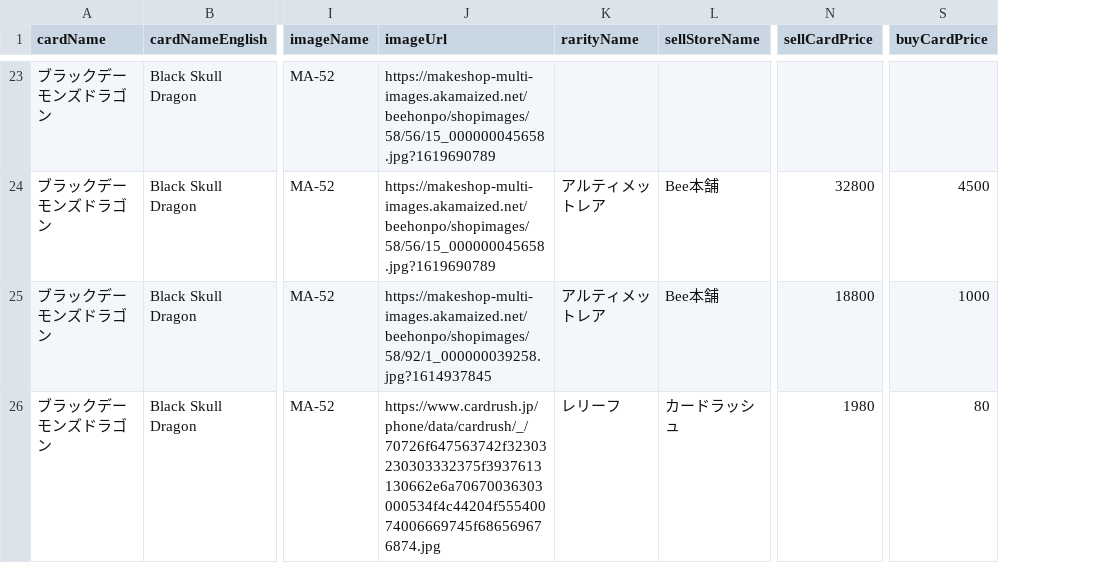
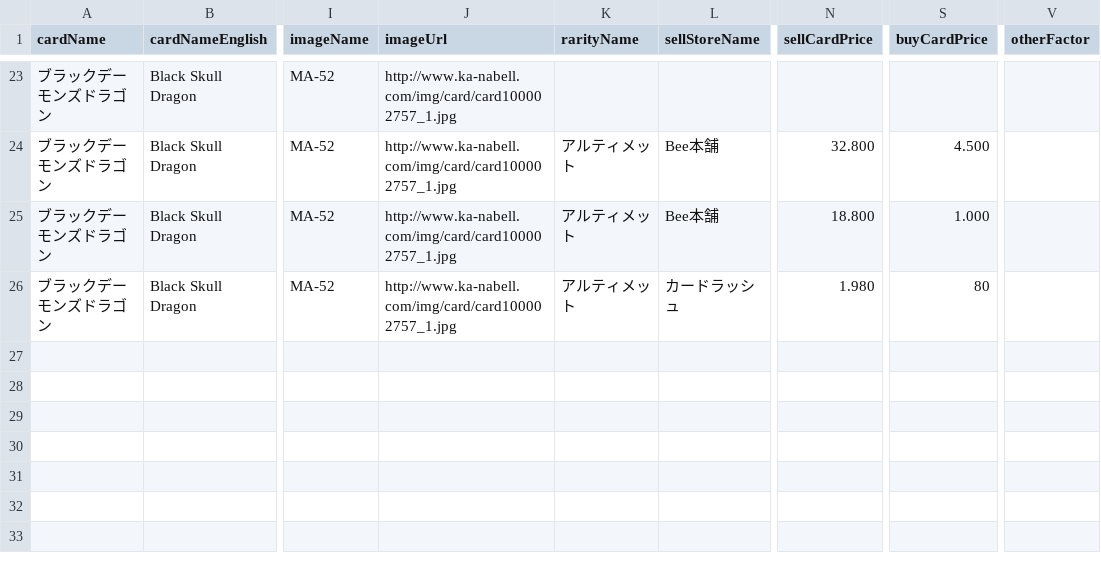
Before and after one commit to chungbuiv/yugioh, a CSV file: src/main/resources/data_test.csv, drawn as a sheet; only a part is shown, gaps mark what is left out; the diff covers the shown part only; the diff names each change by its address in the sheet, - before the commit and + after, or states it on an @@ line.

Commit message:
Add other factor

```diff
--- a/src/main/resources/data_test.csv
+++ b/src/main/resources/data_test.csv
+column V (otherFactor), empty
-J23:J24 (imageUrl): https://makeshop-multi-images.akamaized.net/beehonpo/shopimages/58/56/15_000000045658.jpg?1619690789
+J23:J24 (imageUrl): http://www.ka-nabell.com/img/card/card100002757_1.jpg
-K24:K25 (rarityName): アルティメットレア
+K24:K25 (rarityName): アルティメット
-N24 (sellCardPrice): 32800
+N24 (sellCardPrice): 32.800
-S24 (buyCardPrice): 4500
+S24 (buyCardPrice): 4.500
-J25 (imageUrl): https://makeshop-multi-images.akamaized.net/beehonpo/shopimages/58/92/1_000000039258.jpg?1614937845
+J25 (imageUrl): http://www.ka-nabell.com/img/card/card100002757_1.jpg
-N25 (sellCardPrice): 18800
+N25 (sellCardPrice): 18.800
-S25 (buyCardPrice): 1000
+S25 (buyCardPrice): 1.000
-J26 (imageUrl): https://www.cardrush.jp/phone/data/cardrush/_/70726f647563742f32303230303332375f3937613130662e6a70670036303000534f4c44204f55540074006669745f686569676874.jpg
+J26 (imageUrl): http://www.ka-nabell.com/img/card/card100002757_1.jpg
-K26 (rarityName): レリーフ
+K26 (rarityName): アルティメット
-N26 (sellCardPrice): 1980
+N26 (sellCardPrice): 1.980
```
Also changed, not shown: 33 edited cells elsewhere in this file, 3 other files.
